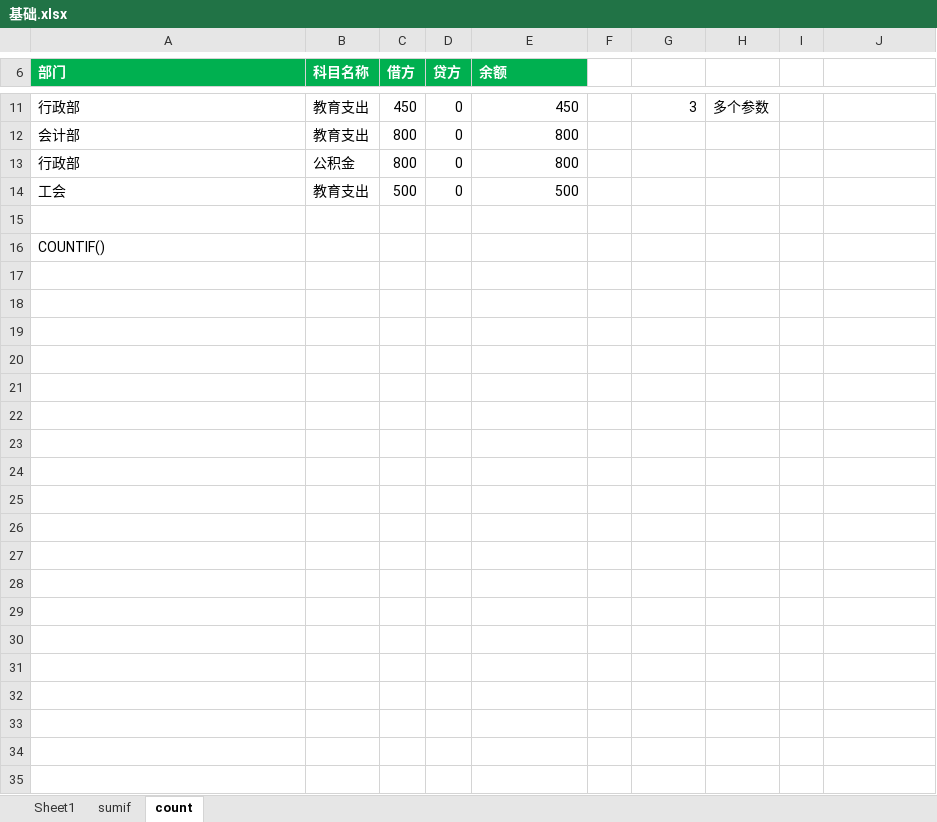
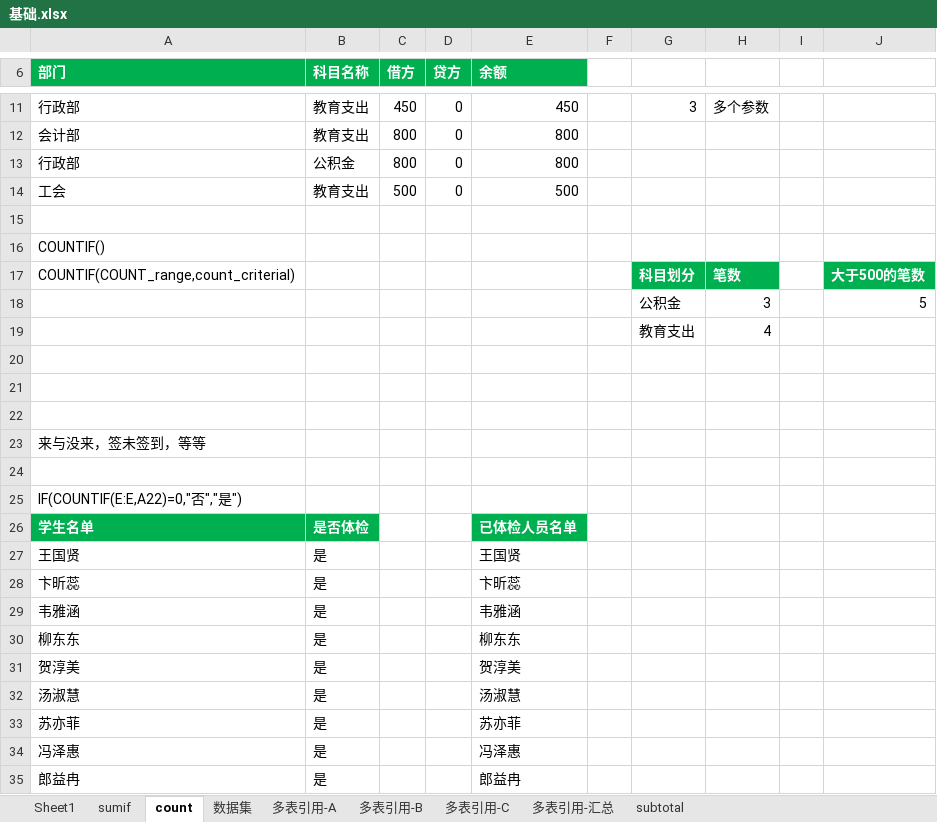
Before and after one commit to johQin/daily, an Excel workbook: office/gate/excel/基础.xlsx, sheet count, drawn as a sheet; only a part is shown, gaps mark what is left out; values as stored, in another font and other column widths than the file's, no borders; conditional formats not drawn; the diff covers the shown part only; the diff names each change by its address in the sheet, - before the commit and + after, or states it on an @@ line.

```diff
--- a/office/gate/excel/基础.xlsx (sheet count)
+++ b/office/gate/excel/基础.xlsx (sheet count)
+sheet tab: 数据集
+sheet tab: 多表引用-A
+sheet tab: 多表引用-B
+sheet tab: 多表引用-C
+sheet tab: 多表引用-汇总
+sheet tab: subtotal
+row 17: COUNTIF(COUNT_range,count_criterial) |  |  |  |  |  | 科目划分 | 笔数 |  | 大于500的笔数
+row 18:  |  |  |  |  |  | 公积金 | 3 |  | 5
+row 19:  |  |  |  |  |  | 教育支出 | 4
+row 20: (empty)
+row 21: (empty)
+row 22: (empty)
+row 23: 来与没来，签未签到，等等
+row 24: (empty)
+row 25: IF(COUNTIF(E:E,A22)=0,"否","是")
+row 26: 学生名单 | 是否体检 |  |  | 已体检人员名单
+row 27: 王国贤 | 是 |  |  | 王国贤
+row 28: 卞昕蕊 | 是 |  |  | 卞昕蕊
+row 29: 韦雅涵 | 是 |  |  | 韦雅涵
+row 30: 柳东东 | 是 |  |  | 柳东东
+row 31: 贺淳美 | 是 |  |  | 贺淳美
+row 32: 汤淑慧 | 是 |  |  | 汤淑慧
+row 33: 苏亦菲 | 是 |  |  | 苏亦菲
+row 34: 冯泽惠 | 是 |  |  | 冯泽惠
+row 35: 郎益冉 | 是 |  |  | 郎益冉
```
Also changed, not shown: 79 added rows elsewhere in this sheet, 7 other files.
